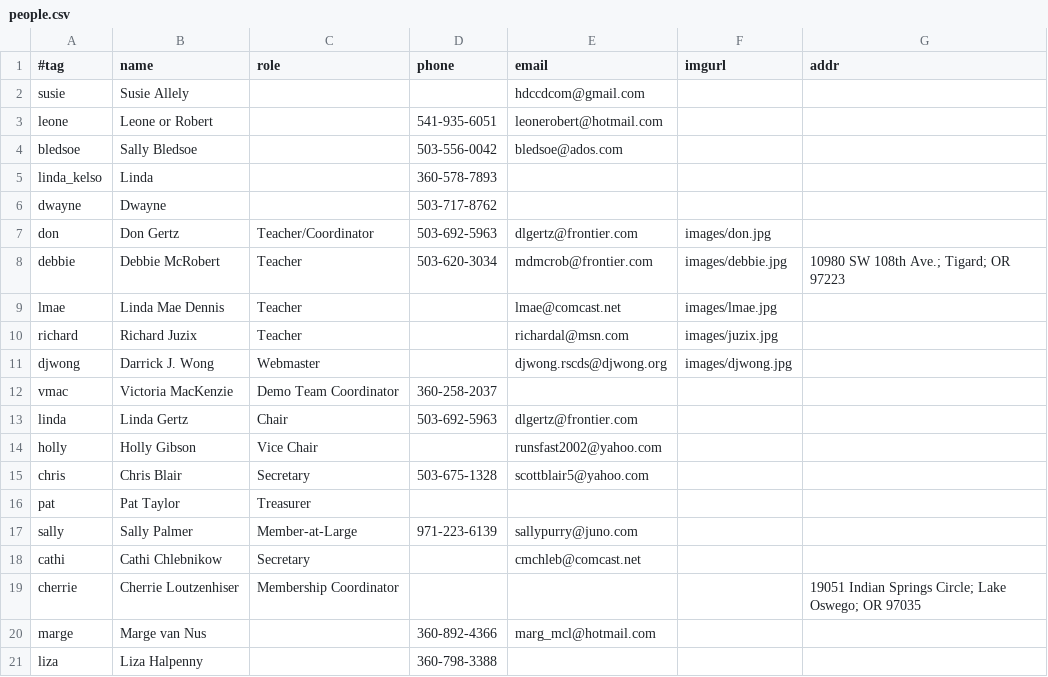
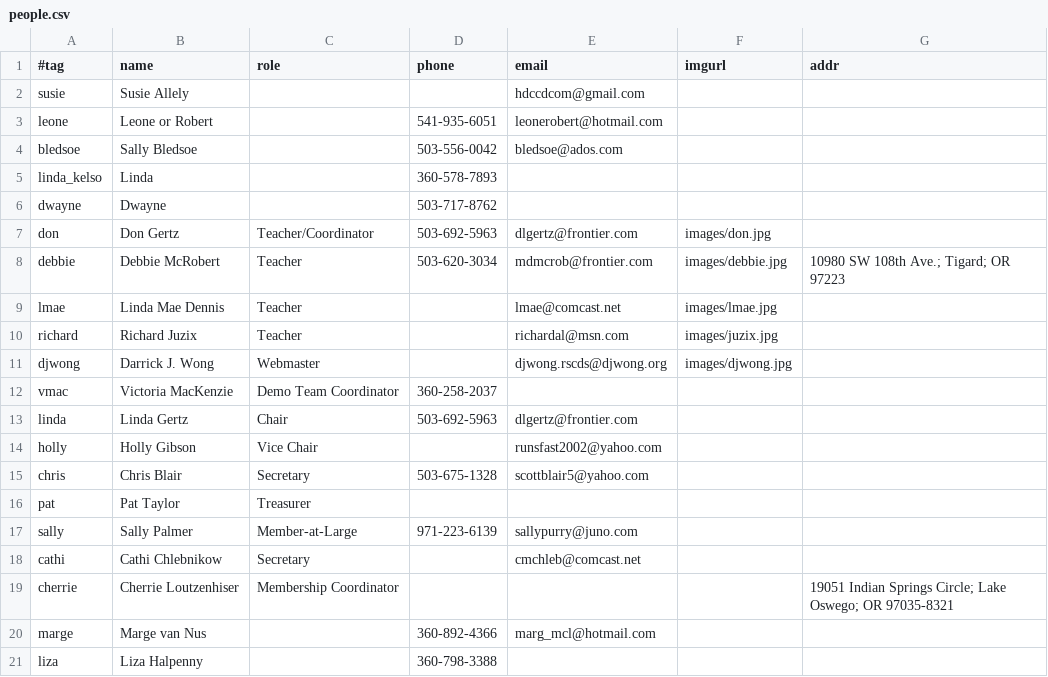
Before and after one commit to djwong/rscds, a CSV file: data/people.csv, drawn as a sheet.

Commit message:
Add ZIP+ to Cherrie's address.

```diff
--- a/data/people.csv
+++ b/data/people.csv
@@ -18,3 +18,3 @@ sally,Sally Palmer,Member-at-Large,971-223-6139,sallypurry@juno.com,,,
 cathi,Cathi Chlebnikow,Secretary,,cmchleb@comcast.net,,,
-cherrie,Cherrie Loutzenhiser,Membership Coordinator,,,,19051 Indian Springs Circle; Lake Oswego; OR 97035,
+cherrie,Cherrie Loutzenhiser,Membership Coordinator,,,,19051 Indian Springs Circle; Lake Oswego; OR 97035-8321,
 marge,Marge van Nus,,360-892-4366,marg_mcl@hotmail.com,,,
```
